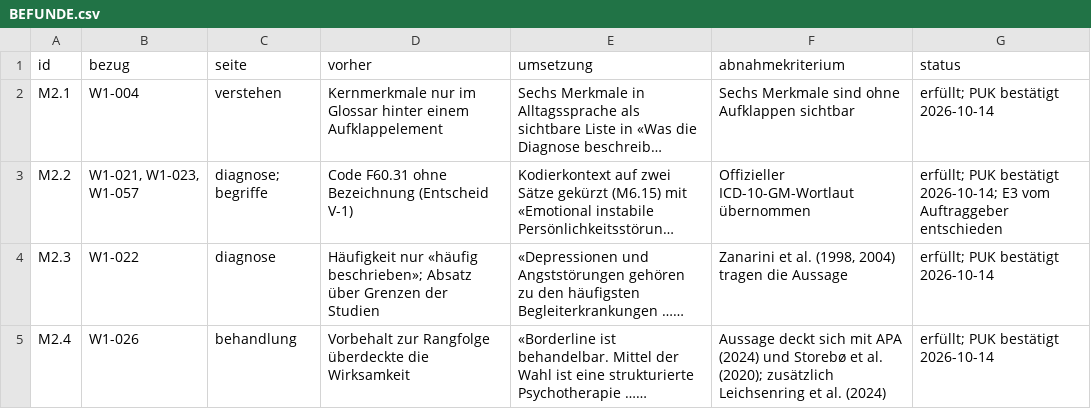
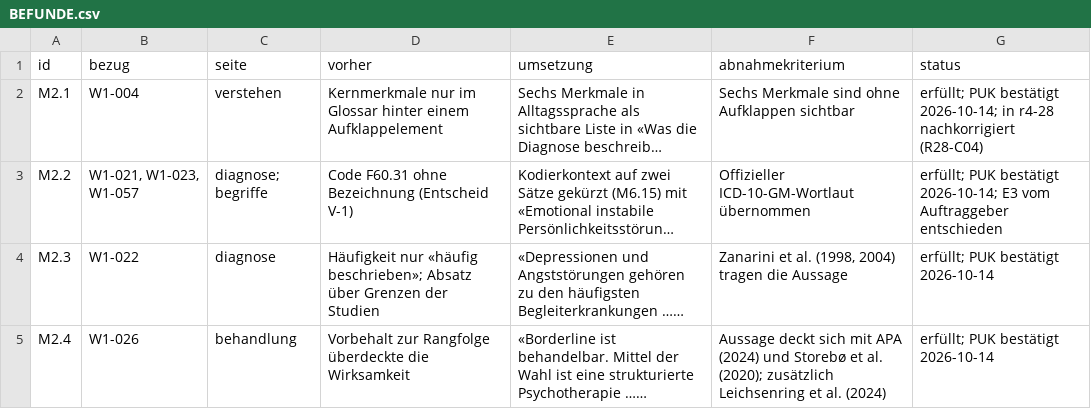
Before and after one commit to christaegger-dot/borderline-angehoerige, a CSV file: audit-results/2026-10-14-delta-release-b-r4-27/BEFUNDE.csv, drawn as a sheet; only a part is shown; long unchanged cells end in …; the diff covers the shown part only; the diff names each change by its address in the sheet, - before the commit and + after, or states it on an @@ line.

```diff
--- a/audit-results/2026-10-14-delta-release-b-r4-27/BEFUNDE.csv
+++ b/audit-results/2026-10-14-delta-release-b-r4-27/BEFUNDE.csv
-G2 (status): …PUK bestätigt 2026-10-14
+G2 (status): …PUK bestätigt 2026-10-14; in r4-28 nachkorrigiert (R28-C04)
```
Also changed, not shown: 1 added row and 5 edited cells elsewhere in this file, audit-results/2026-10-14-delta-release-b-r4-27/TESTMATRIX.csv, audit-results/2026-10-14-inhalt-w1-r4-24/BEFUNDE.csv, 11 other files.
